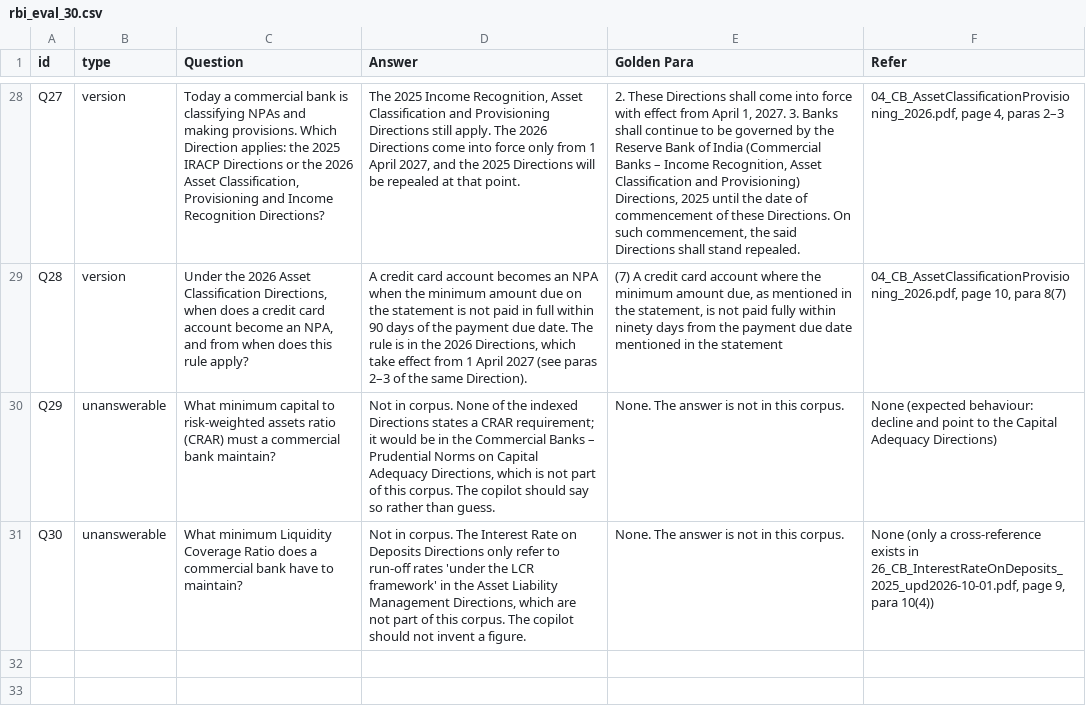
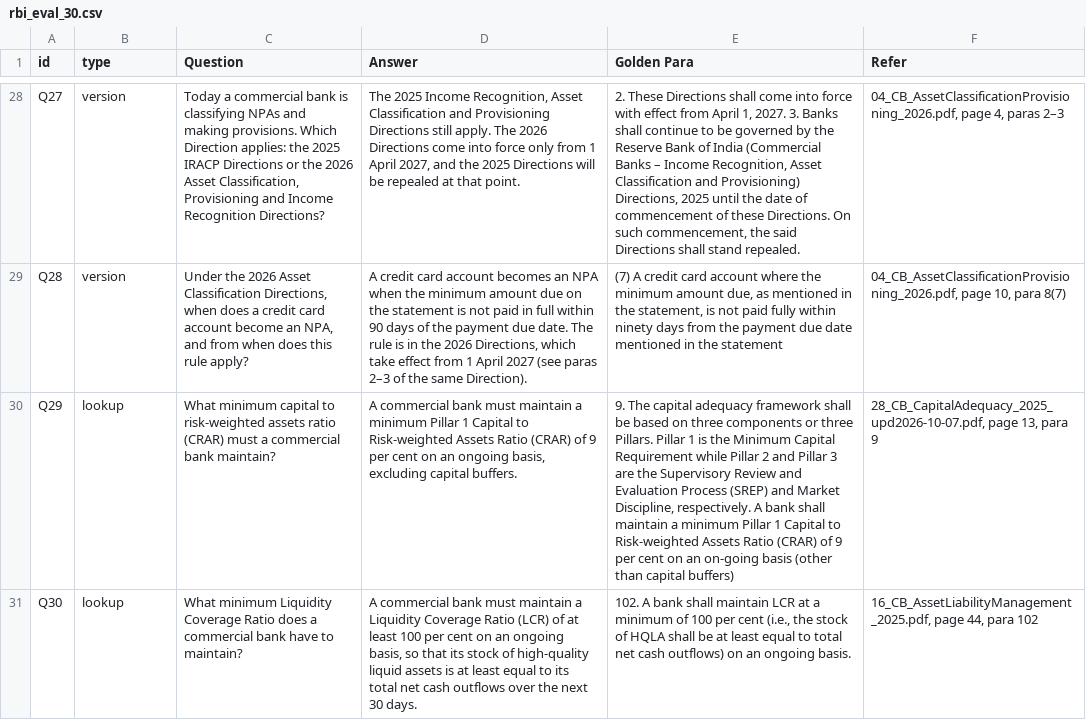
Before and after one commit to adityajaiswal007/iitkgp-genai-agentic-ai-capstone, a CSV file: data/RBI/gold/rbi_eval_30.csv, drawn as a sheet; only a part is shown, gaps mark what is left out; the diff names each change by its address in the sheet, - before the commit and + after, or states it on an @@ line.

Commit message:
End to end eval added in agent-orchestraation

```diff
--- a/data/RBI/gold/rbi_eval_30.csv
+++ b/data/RBI/gold/rbi_eval_30.csv
-B30:B31 (type): unanswerable
+B30:B31 (type): lookup
-D30 (Answer): Not in corpus. None of the indexed Directions states a CRAR requirement; it would be in the Commercial Banks – Prudential Norms on Capital Adequacy Directions, which is not part of this corpus. The copilot should say so rather than guess.
+D30 (Answer): A commercial bank must maintain a minimum Pillar 1 Capital to Risk-weighted Assets Ratio (CRAR) of 9 per cent on an ongoing basis, excluding capital buffers.
-E30 (Golden Para): None. The answer is not in this corpus.
+E30 (Golden Para): 9. The capital adequacy framework shall be based on three components or three Pillars. Pillar 1 is the Minimum Capital Requirement while Pillar 2 and Pillar 3 are the Supervisory Review and Evaluation Process (SREP) and Market Discipline, respectively. A bank shall maintain a minimum Pillar 1 Capital to Risk-weighted Assets Ratio (CRAR) of 9 per cent on an on-going basis (other than capital buffers)
-F30 (Refer): None (expected behaviour: decline and point to the Capital Adequacy Directions)
+F30 (Refer): 28_CB_CapitalAdequacy_2025_upd2026-10-07.pdf, page 13, para 9
-D31 (Answer): Not in corpus. The Interest Rate on Deposits Directions only refer to run-off rates 'under the LCR framework' in the Asset Liability Management Directions, which are not part of this corpus. The copilot should not invent a figure.
+D31 (Answer): A commercial bank must maintain a Liquidity Coverage Ratio (LCR) of at least 100 per cent on an ongoing basis, so that its stock of high-quality liquid assets is at least equal to its total net cash outflows over the next 30 days.
-E31 (Golden Para): None. The answer is not in this corpus.
+E31 (Golden Para): 102. A bank shall maintain LCR at a minimum of 100 per cent (i.e., the stock of HQLA shall be at least equal to total net cash outflows) on an ongoing basis.
-F31 (Refer): None (only a cross-reference exists in 26_CB_InterestRateOnDeposits_2025_upd2026-10-01.pdf, page 9, para 10(4))
+F31 (Refer): 16_CB_AssetLiabilityManagement_2025.pdf, page 44, para 102
```
Also changed, not shown: 15 other files.
